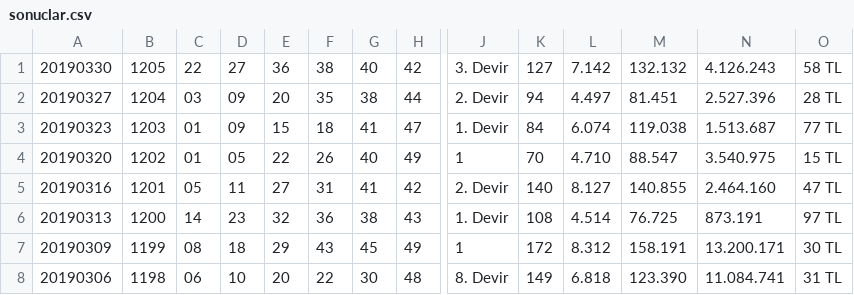
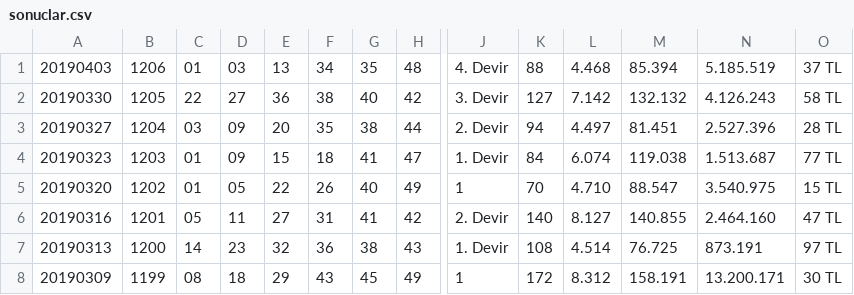
Before and after one commit to ArmandCloud/sayisaltocsv, a CSV file: SayisalLotoSonuclari/sonuclar.csv, drawn as a sheet; only a part is shown, gaps mark what is left out; the shorter side is filled out with more unchanged rows; rows hold the shown columns only; the diff names each change by its address in the sheet, - before the commit and + after, or states it on an @@ line.

Commit message:
Update

```diff
--- a/SayisalLotoSonuclari/sonuclar.csv
+++ b/SayisalLotoSonuclari/sonuclar.csv
+row 1: 20190403 | 1206 | 01 | 03 | 13 | 34 | 35 | 48 | 4. Devir | 88 | 4.468 | 85.394 | 5.185.519 | 37 TL
```
